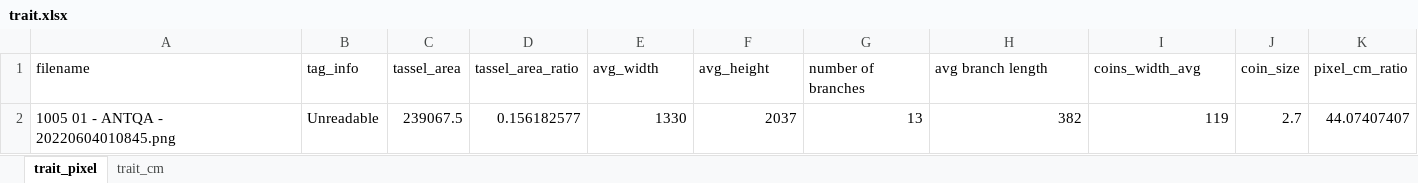
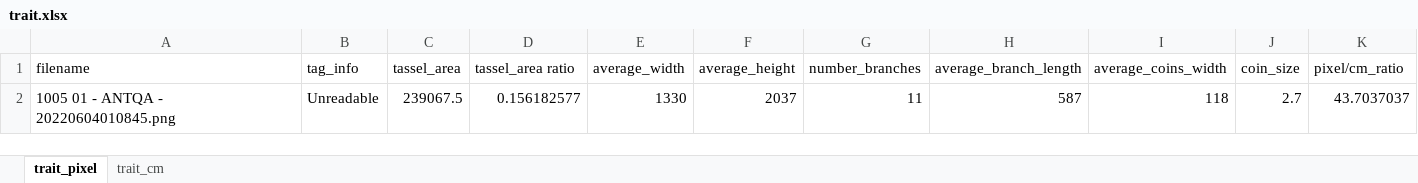
Before and after one commit to Computational-Plant-Science/Syngenta_PhenoTOOLs, an Excel workbook: sample_test/Tassel_test/trait.xlsx, sheet trait_pixel, drawn as a sheet; values as stored, in another font and other column widths than the file's, no borders; the diff names each change by its address in the sheet, - before the commit and + after, or states it on an @@ line.

Commit message:
Fix bug of tassel test inside the container and add instruction of docker hub in readme

```diff
--- a/sample_test/Tassel_test/trait.xlsx (sheet trait_pixel)
+++ b/sample_test/Tassel_test/trait.xlsx (sheet trait_pixel)
-D1: tassel_area_ratio
+D1: tassel_area ratio
-E1: avg_width
+E1: average_width
-F1: avg_height
+F1: average_height
-G1: number of branches
+G1: number_branches
-H1: avg branch length
+H1: average_branch_length
-I1: coins_width_avg
+I1: average_coins_width
-K1: pixel_cm_ratio
+K1: pixel/cm_ratio
-G2 (number_branches): 13
+G2 (number_branches): 11
-H2 (average_branch_length): 382
+H2 (average_branch_length): 587
-I2 (average_coins_width): 119
+I2 (average_coins_width): 118
-K2 (pixel/cm_ratio): 44.07407407
+K2 (pixel/cm_ratio): 43.7037037
```
Also changed, not shown: sheet trait_cm, 9 other files.
